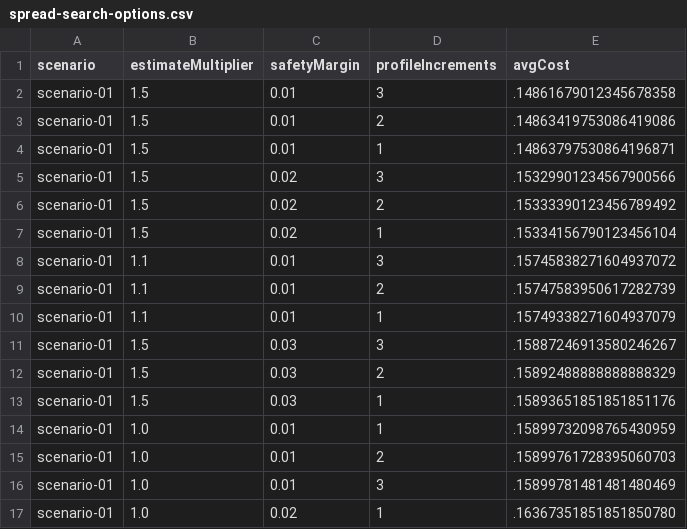
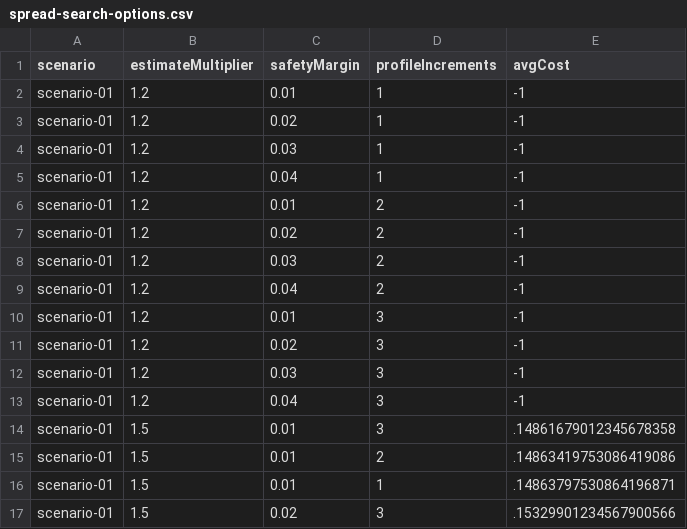
Before and after one commit to polaris-slo-cloud/chunk-func, a CSV file: ts/scenarios/face-detection/spread-search-options.csv, drawn as a sheet; only a part is shown; the shorter side is filled out with more unchanged rows; the diff covers the shown part only; the diff names each change by its address in the sheet, - before the commit and + after, or states it on an @@ line.

```diff
--- a/ts/scenarios/face-detection/spread-search-options.csv
+++ b/ts/scenarios/face-detection/spread-search-options.csv
+row 2: scenario-01 | 1.2 | 0.01 | 1 | -1
+row 3: scenario-01 | 1.2 | 0.02 | 1 | -1
+row 4: scenario-01 | 1.2 | 0.03 | 1 | -1
+row 5: scenario-01 | 1.2 | 0.04 | 1 | -1
+row 6: scenario-01 | 1.2 | 0.01 | 2 | -1
+row 7: scenario-01 | 1.2 | 0.02 | 2 | -1
+row 8: scenario-01 | 1.2 | 0.03 | 2 | -1
+row 9: scenario-01 | 1.2 | 0.04 | 2 | -1
+row 10: scenario-01 | 1.2 | 0.01 | 3 | -1
+row 11: scenario-01 | 1.2 | 0.02 | 3 | -1
+row 12: scenario-01 | 1.2 | 0.03 | 3 | -1
+row 13: scenario-01 | 1.2 | 0.04 | 3 | -1
```
Also changed, not shown: 12 removed rows elsewhere in this file, ts/scenarios/homogeneous-workflow/spread-search-options.csv, 2 other files.
